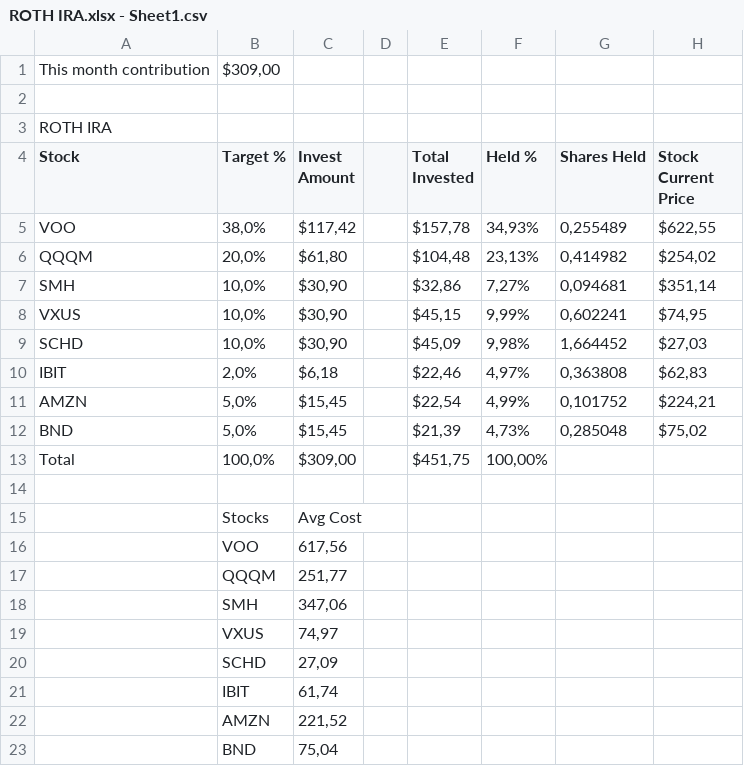
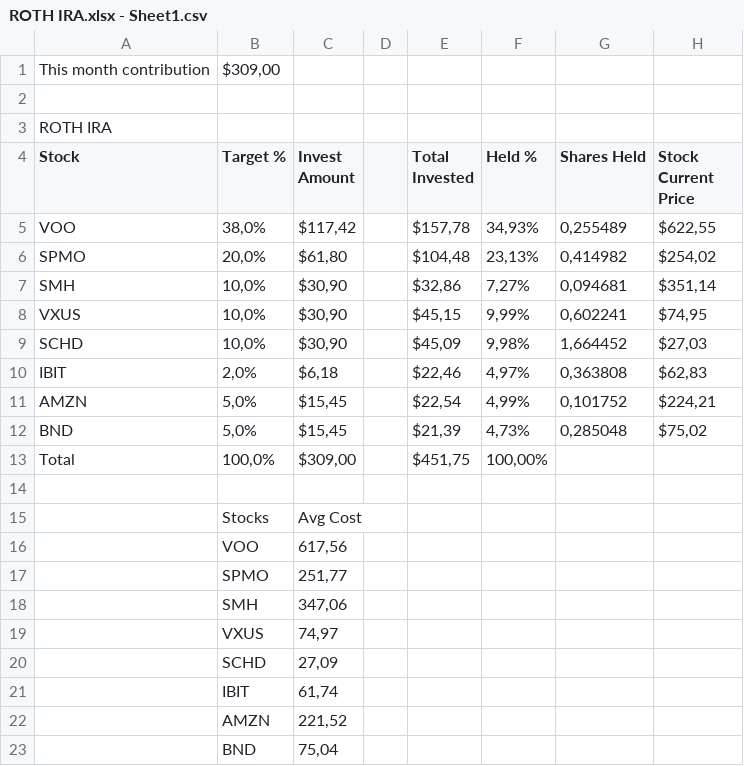
Before and after one commit to ChacoBee/RothIRA, a CSV file: ROTH IRA.xlsx - Sheet1.csv, drawn as a sheet; only a part is shown; the diff names each change by its address in the sheet, - before the commit and + after, or states it on an @@ line.

```diff
--- a/ROTH IRA.xlsx - Sheet1.csv
+++ b/ROTH IRA.xlsx - Sheet1.csv
-A6 (Stock): QQQM
+A6 (Stock): SPMO
-B17 (Target %): QQQM
+B17 (Target %): SPMO
```
Also changed, not shown: 11 other files.
